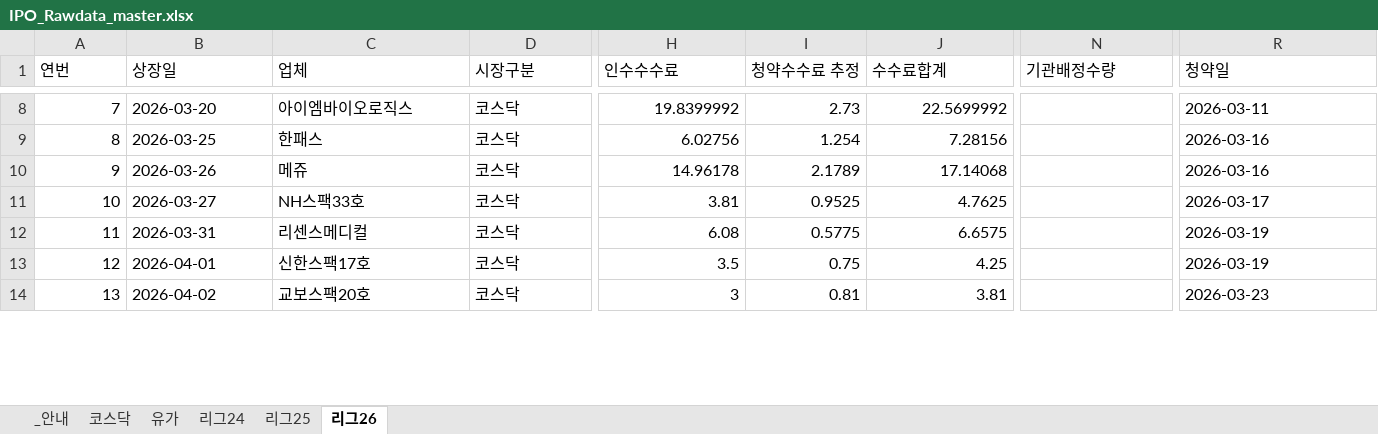
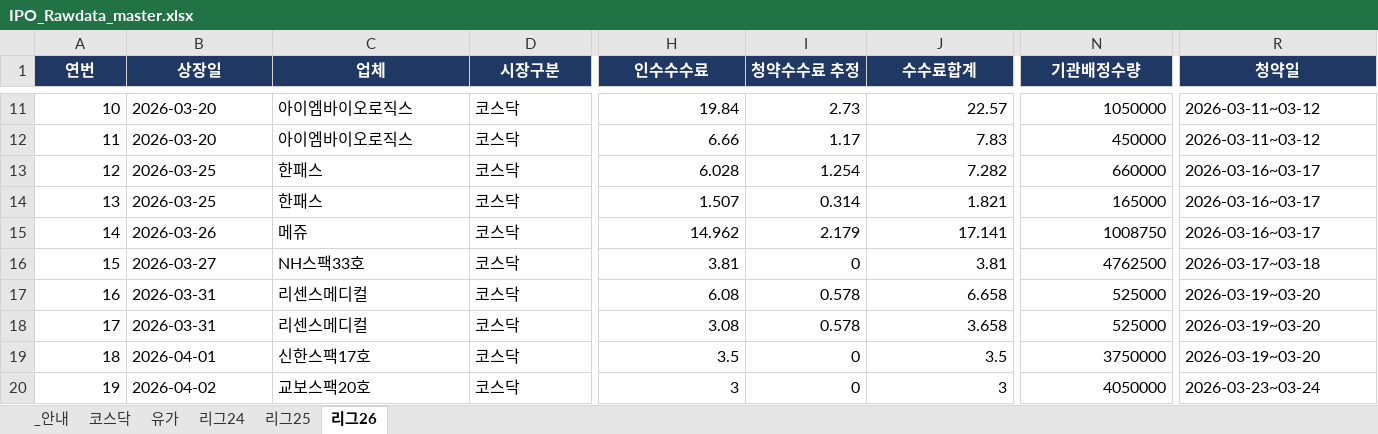
Before and after one commit to history-dungeon-user/IPO-MARKET-REVIEW, an Excel workbook: IPO_Rawdata_master.xlsx, sheet 리그26, drawn as a sheet; only a part is shown, gaps mark what is left out; values as stored, in another font and other column widths than the file's, no borders; addresses are those after the commit; rows hold the shown columns only; the diff covers the shown part only; the diff names each change by its address in the sheet, - before the commit and + after, or states it on an @@ line.

```diff
--- a/IPO_Rawdata_master.xlsx (sheet 리그26)
+++ b/IPO_Rawdata_master.xlsx (sheet 리그26)
@@ A1:R1 fill: none → #1F3864, bold: off → on, text colour: black → #FFFFFF, alignment: left → center @@
@@ column A (연번) renumbered from row 5 down @@
-H11 (인수수수료): 19.8399992
+H11 (인수수수료): 19.84
-J11 (수수료합계): 22.5699992
+J11 (수수료합계): 22.57
-N11 (기관배정수량): (empty)
+N11 (기관배정수량): 1050000
-R11 (청약일): 2026-03-11
+R11 (청약일): 2026-03-11~03-12
+row 12: 11 | 2026-03-20 | 아이엠바이오로직스 | 코스닥 | 6.66 | 1.17 | 7.83 | 450000 | 2026-03-11~03-12
-H13 (인수수수료): 6.02756
+H13 (인수수수료): 6.028
-J13 (수수료합계): 7.28156
+J13 (수수료합계): 7.282
-N13 (기관배정수량): (empty)
+N13 (기관배정수량): 660000
-R13 (청약일): 2026-03-16
+R13 (청약일): 2026-03-16~03-17
+row 14: 13 | 2026-03-25 | 한패스 | 코스닥 | 1.507 | 0.314 | 1.821 | 165000 | 2026-03-16~03-17
-H15 (인수수수료): 14.96178
+H15 (인수수수료): 14.962
-I15 (청약수수료 추정): 2.1789
+I15 (청약수수료 추정): 2.179
-J15 (수수료합계): 17.14068
+J15 (수수료합계): 17.141
-N15 (기관배정수량): (empty)
+N15 (기관배정수량): 1008750
-R15 (청약일): 2026-03-16
+R15 (청약일): 2026-03-16~03-17
-I16 (청약수수료 추정): 0.9525
+I16 (청약수수료 추정): 0
-J16 (수수료합계): 4.7625
+J16 (수수료합계): 3.81
-N16 (기관배정수량): (empty)
+N16 (기관배정수량): 4762500
-R16 (청약일): 2026-03-17
+R16 (청약일): 2026-03-17~03-18
-I17 (청약수수료 추정): 0.5775
+I17 (청약수수료 추정): 0.578
-J17 (수수료합계): 6.6575
+J17 (수수료합계): 6.658
-N17 (기관배정수량): (empty)
+N17 (기관배정수량): 525000
-R17 (청약일): 2026-03-19
+R17 (청약일): 2026-03-19~03-20
+row 18: 17 | 2026-03-31 | 리센스메디컬 | 코스닥 | 3.08 | 0.578 | 3.658 | 525000 | 2026-03-19~03-20
-I19 (청약수수료 추정): 0.75
+I19 (청약수수료 추정): 0
-J19 (수수료합계): 4.25
+J19 (수수료합계): 3.5
-N19 (기관배정수량): (empty)
+N19 (기관배정수량): 3750000
-R19 (청약일): 2026-03-19
+R19 (청약일): 2026-03-19~03-20
-I20 (청약수수료 추정): 0.81
+I20 (청약수수료 추정): 0
-J20 (수수료합계): 3.81
+J20 (수수료합계): 3
-N20 (기관배정수량): (empty)
+N20 (기관배정수량): 4050000
-R20 (청약일): 2026-03-23
+R20 (청약일): 2026-03-23~03-24
```
Also changed, not shown: 12 added rows, 1 removed row, 100 edited cells and cell formats elsewhere in this sheet, 1 other file.
